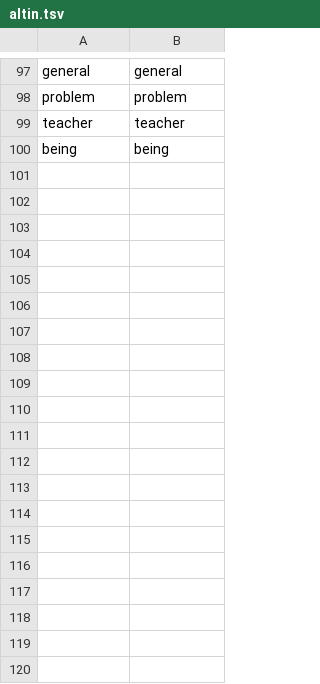
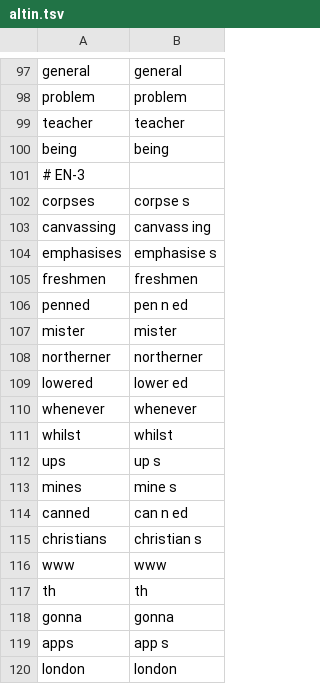
Before and after one commit to tural-software/kurt-tokenizer, a TSV file: veri/en/korpus/altin.tsv, drawn as a sheet; only a part is shown, gaps mark what is left out; the diff names each change by its address in the sheet, - before the commit and + after, or states it on an @@ line.

```diff
--- a/veri/en/korpus/altin.tsv
+++ b/veri/en/korpus/altin.tsv
+row 101: # EN-3
+row 102: corpses | corpse s
+row 103: canvassing | canvass ing
+row 104: emphasises | emphasise s
+row 105: freshmen | freshmen
+row 106: penned | pen n ed
+row 107: mister | mister
+row 108: northerner | northerner
+row 109: lowered | lower ed
+row 110: whenever | whenever
+row 111: whilst | whilst
+row 112: ups | up s
+row 113: mines | mine s
+row 114: canned | can n ed
+row 115: christians | christian s
+row 116: www | www
+row 117: th | th
+row 118: gonna | gonna
+row 119: apps | app s
+row 120: london | london
```
Also changed, not shown: 8 other files.
